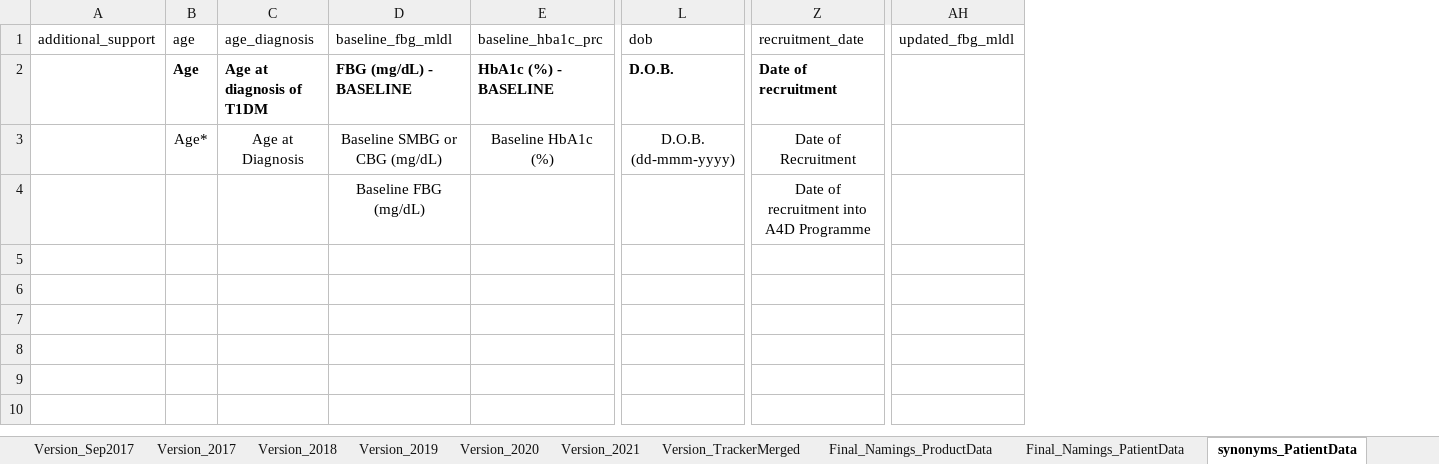
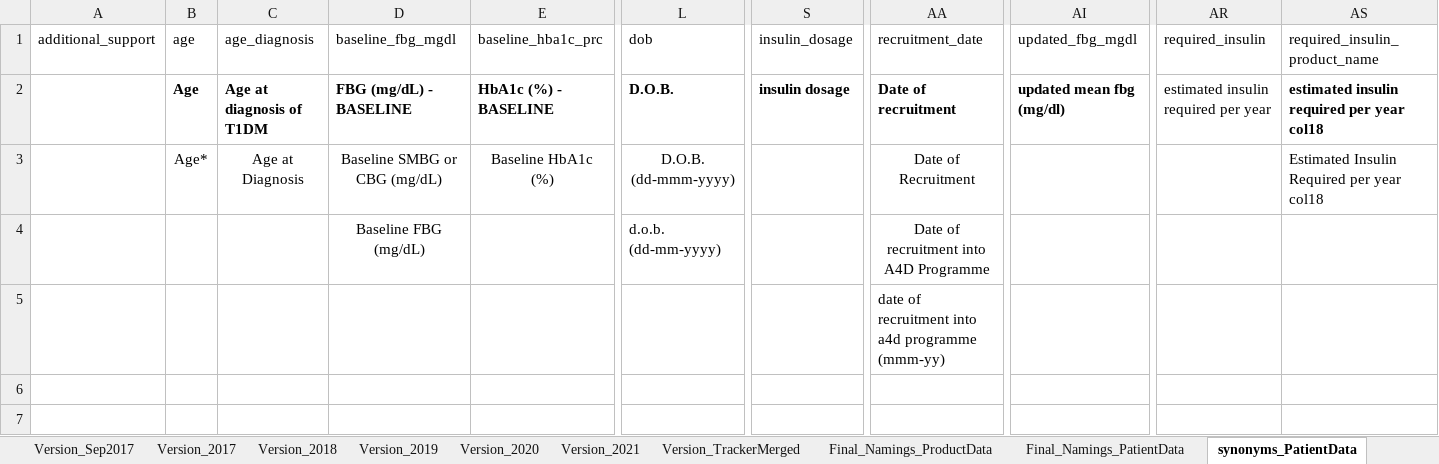
Before and after one commit to CorrelAidSwitzerland/a4d, an Excel workbook: 4ADMonthlyTrackerCodebook.xlsx, sheet synonyms_PatientData, drawn as a sheet; only a part is shown, gaps mark what is left out; values as stored, in another font and other column widths than the file's, no borders; removed rows and columns are numbered as before the commit, all else as after; the diff names each change by its address in the sheet, - before the commit and + after, or states it on an @@ line.

Commit message:
fixed functions to parse 2017 data, added synonyms to the codebook

```diff
--- a/4ADMonthlyTrackerCodebook.xlsx (sheet synonyms_PatientData)
+++ b/4ADMonthlyTrackerCodebook.xlsx (sheet synonyms_PatientData)
+column S (insulin_dosage), row 2: insulin dosage
-column AH (updated_fbg_mldl), empty
+column AI (updated_fbg_mgdl), row 2: updated mean fbg (mg/dl)
+column AR (required_insulin), row 2: estimated insulin required per year
+column AS (required_insulin_product_name), rows 2-3: estimated insulin required per year col18 | Estimated Insulin Required per year col18
-D1: baseline_fbg_mldl
+D1: baseline_fbg_mgdl
-L4 (dob): (empty)
+L4 (dob): d.o.b. (dd-mm-yyyy)
-AA5 (recruitment_date): (empty)
+AA5 (recruitment_date): date of recruitment into a4d programme (mmm-yy)
```
Also changed, not shown: sheet Version_TrackerMerged, 4 other files.
